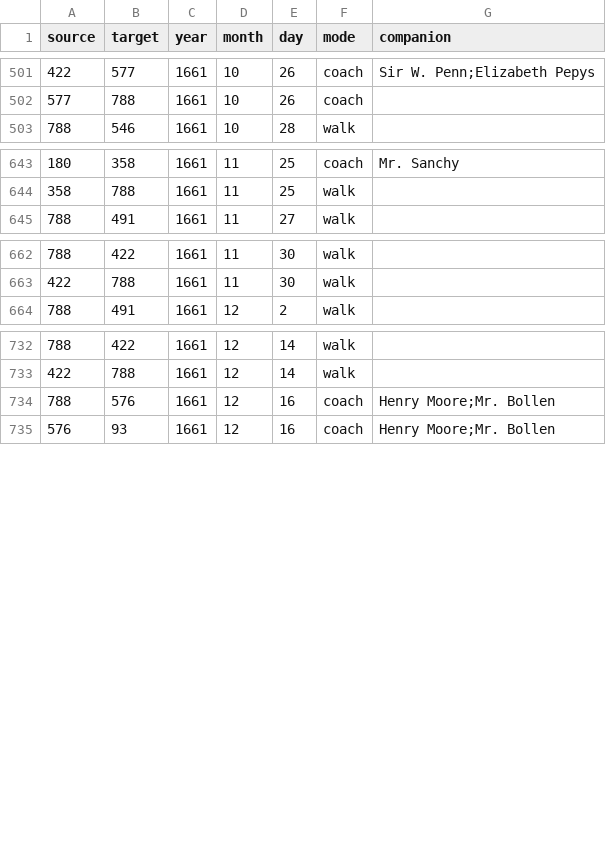
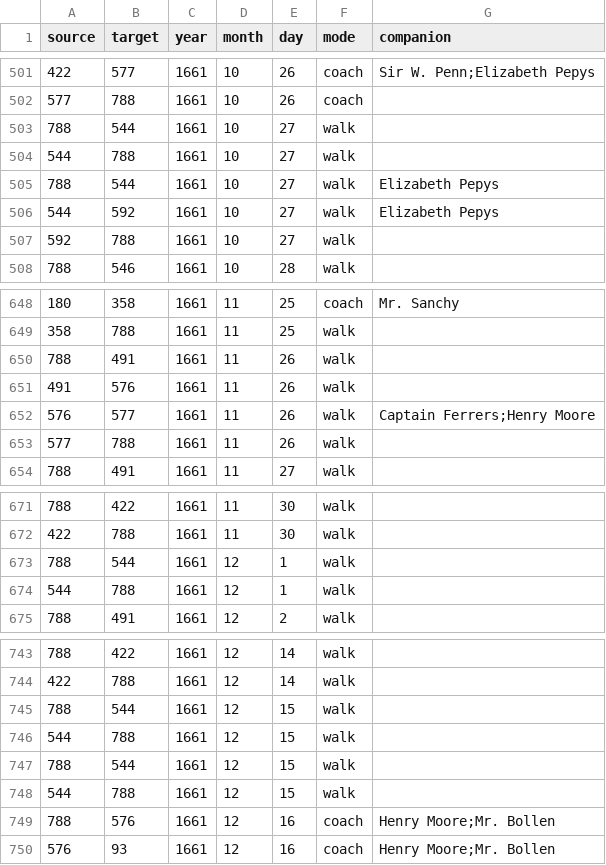
Before and after one commit to jmotis/networking-pepys, a CSV file: edges_1661_jul_dec.csv, drawn as a sheet; only a part is shown, gaps mark what is left out; the diff names each change by its address in the sheet, - before the commit and + after, or states it on an @@ line.

```diff
--- a/edges_1661_jul_dec.csv
+++ b/edges_1661_jul_dec.csv
+row 503: 788 | 544 | 1661 | 10 | 27 | walk
+row 504: 544 | 788 | 1661 | 10 | 27 | walk
+row 505: 788 | 544 | 1661 | 10 | 27 | walk | Elizabeth Pepys
+row 506: 544 | 592 | 1661 | 10 | 27 | walk | Elizabeth Pepys
+row 507: 592 | 788 | 1661 | 10 | 27 | walk
+row 650: 788 | 491 | 1661 | 11 | 26 | walk
+row 651: 491 | 576 | 1661 | 11 | 26 | walk
+row 652: 576 | 577 | 1661 | 11 | 26 | walk | Captain Ferrers;Henry Moore
+row 653: 577 | 788 | 1661 | 11 | 26 | walk
+row 673: 788 | 544 | 1661 | 12 | 1 | walk
+row 674: 544 | 788 | 1661 | 12 | 1 | walk
+row 745: 788 | 544 | 1661 | 12 | 15 | walk
+row 746: 544 | 788 | 1661 | 12 | 15 | walk
+row 747: 788 | 544 | 1661 | 12 | 15 | walk
+row 748: 544 | 788 | 1661 | 12 | 15 | walk
```
Also changed, not shown: edges_1661_jan_jun.csv.
